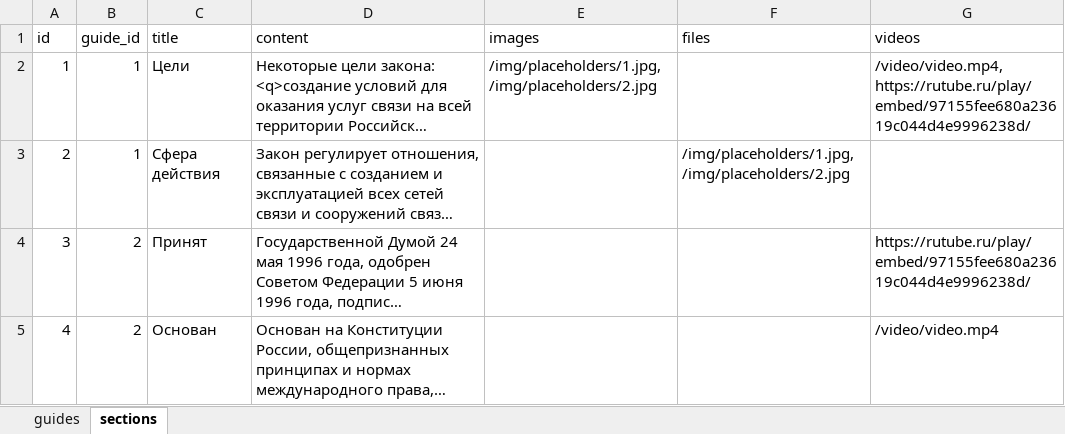
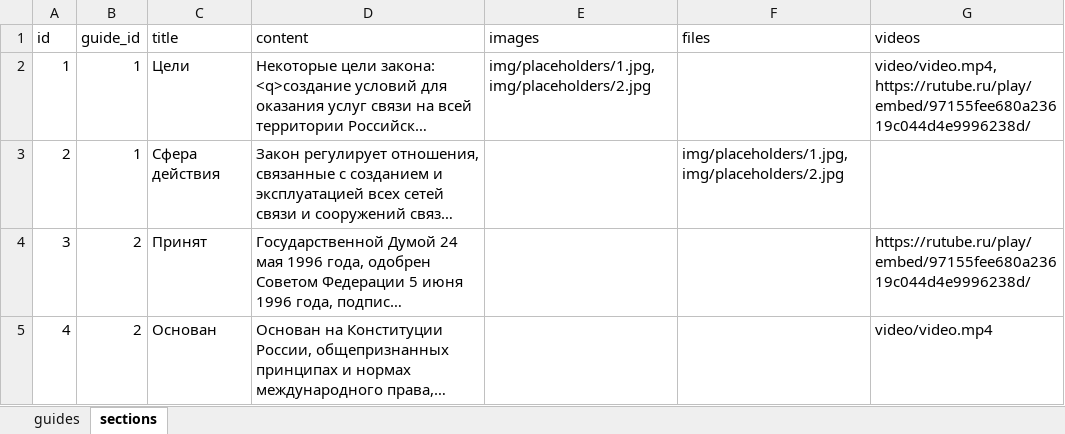
Before and after one commit to refunct/otdel-znaniy, an Excel workbook: docs/guide.xlsx, sheet sections, drawn as a sheet; long unchanged cells end in …; values as stored, in another font and other column widths than the file's, no borders; the diff names each change by its address in the sheet, - before the commit and + after, or states it on an @@ line.

Commit message:
добавление статей

```diff
--- a/docs/guide.xlsx (sheet sections)
+++ b/docs/guide.xlsx (sheet sections)
-E2 (images): /img/placeholders/1.jpg, /img/placeholders/2.jpg
+E2 (images): img/placeholders/1.jpg, img/placeholders/2.jpg
-G2 (videos): /video/video.mp4, https://rutube.ru/play/embed/97155fee680a23619c044d4e9996238d/
+G2 (videos): video/video.mp4, https://rutube.ru/play/embed/97155fee680a23619c044d4e9996238d/
-F3 (files): /img/placeholders/1.jpg, /img/placeholders/2.jpg
+F3 (files): img/placeholders/1.jpg, img/placeholders/2.jpg
-G5 (videos): /video/video.mp4
+G5 (videos): video/video.mp4
```
Also changed, not shown: sheet guides.
